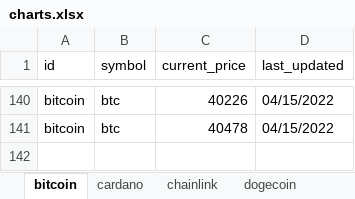
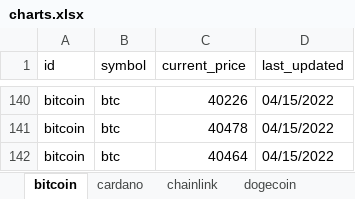
Before and after one commit to dfinke/TrackCrypto, an Excel workbook: charts.xlsx, sheet bitcoin, drawn as a sheet; only a part is shown, gaps mark what is left out; values as stored, in another font and other column widths than the file's, no borders; charts and pictures not drawn; the diff names each change by its address in the sheet, - before the commit and + after, or states it on an @@ line.

```diff
--- a/charts.xlsx (sheet bitcoin)
+++ b/charts.xlsx (sheet bitcoin)
+row 142: bitcoin | btc | 40464 | 04/15/2022
```
Also changed, not shown: sheet uniswap, sheet chainlink, sheet cardano, sheet solana, sheet litecoin, sheet ethereum, 1 more sheet, charts or pictures, coins.xlsx, 8 other files.
